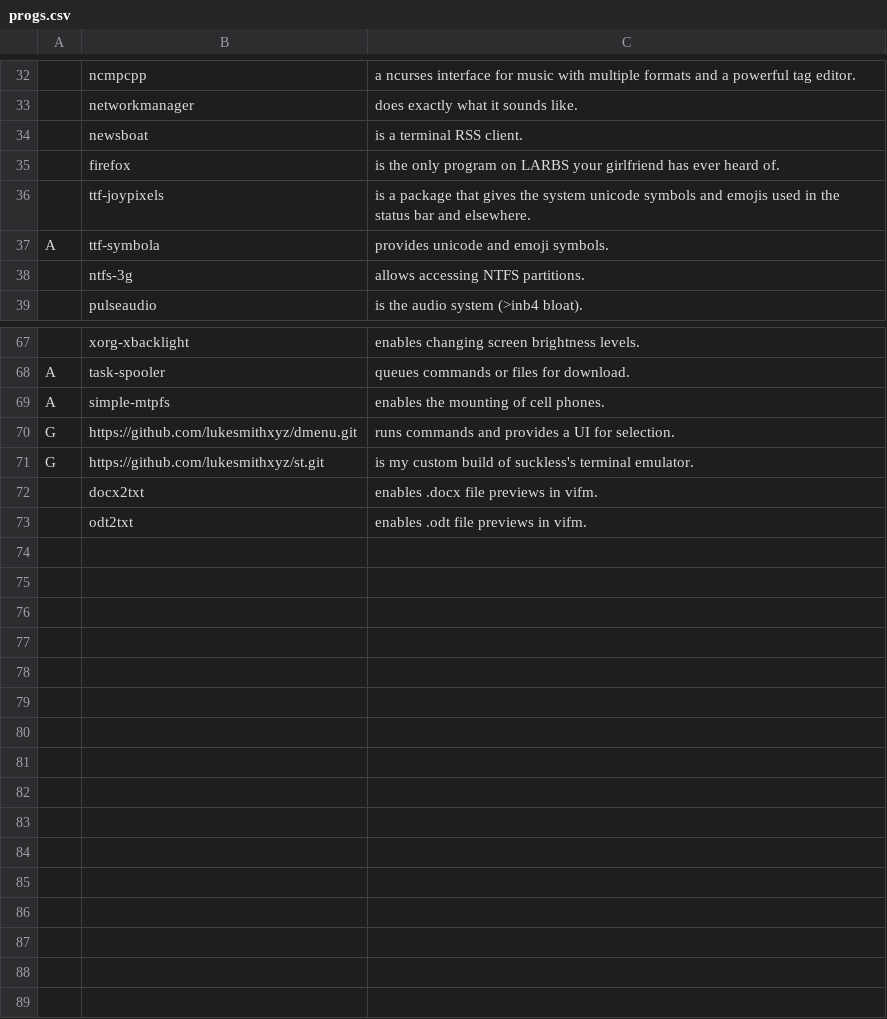
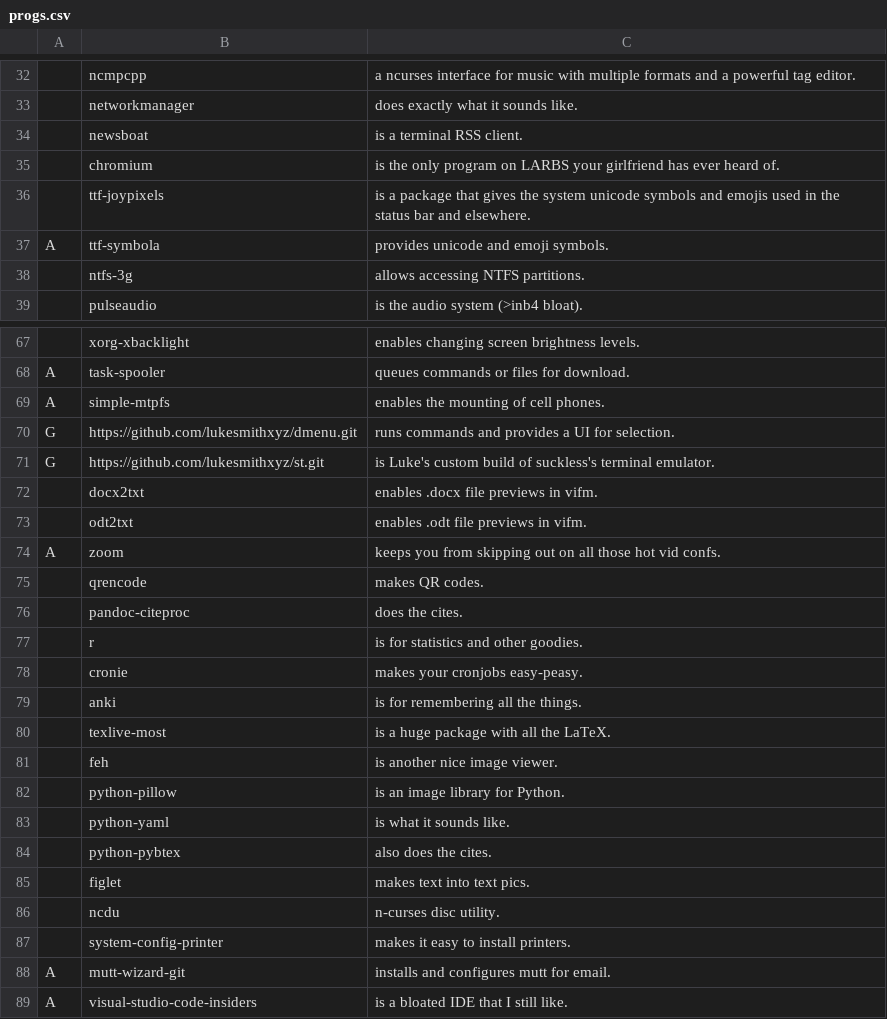
Before and after one commit to cbeauhilton/blarbs, a CSV file: .config/progs.csv, drawn as a sheet; only a part is shown, gaps mark what is left out; the diff names each change by its address in the sheet, - before the commit and + after, or states it on an @@ line.

Commit message:
progs update

```diff
--- a/.config/progs.csv
+++ b/.config/progs.csv
-B35: firefox
+B35: chromium
-C71: is my custom build…
+C71: is Luke's custom build…
+row 74: A | zoom | keeps you from skipping out on all those hot vid confs.
+row 75:  | qrencode | makes QR codes.
+row 76:  | pandoc-citeproc | does the cites.
+row 77:  | r | is for statistics and other goodies.
+row 78:  | cronie | makes your cronjobs easy-peasy.
+row 79:  | anki | is for remembering all the things.
+row 80:  | texlive-most | is a huge package with all the LaTeX.
+row 81:  | feh | is another nice image viewer.
+row 82:  | python-pillow | is an image library for Python.
+row 83:  | python-yaml | is what it sounds like.
+row 84:  | python-pybtex | also does the cites.
+row 85:  | figlet | makes text into text pics.
+row 86:  | ncdu | n-curses disc utility.
+row 87:  | system-config-printer | makes it easy to install printers.
+row 88: A | mutt-wizard-git | installs and configures mutt for email.
+row 89: A | visual-studio-code-insiders | is a bloated IDE that I still like.
```
Also changed, not shown: 1 other file.
